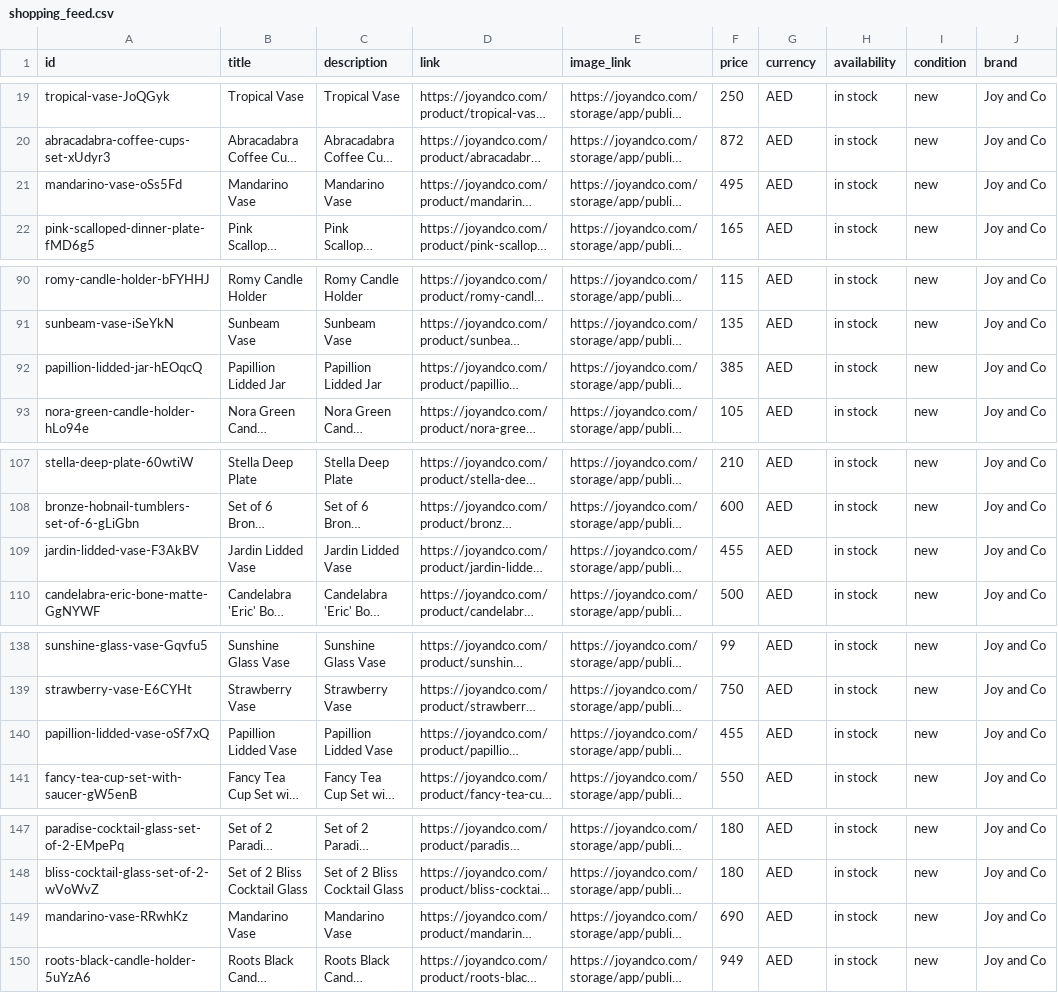
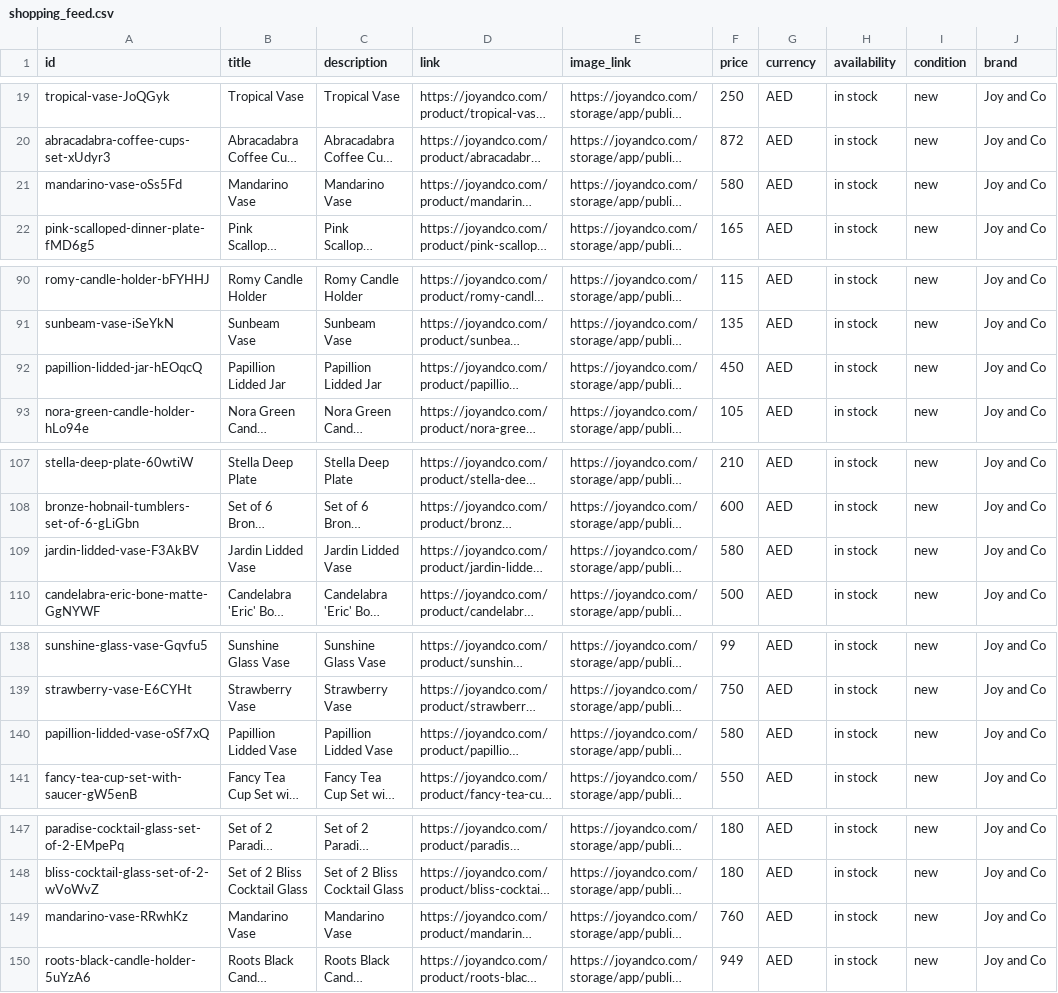
Before and after one commit to boopin/joyandco-product-crawler-v1, a CSV file: feeds/google/shopping_feed.csv, drawn as a sheet; only a part is shown, gaps mark what is left out; long unchanged cells end in …; the diff covers the shown part only; the diff names each change by its address in the sheet, - before the commit and + after, or states it on an @@ line.

```diff
--- a/feeds/google/shopping_feed.csv
+++ b/feeds/google/shopping_feed.csv
-F21 (price): 495
+F21 (price): 580
-F92 (price): 385
+F92 (price): 450
-F109 (price): 455
+F109 (price): 580
-F140 (price): 455
+F140 (price): 580
-F149 (price): 690
+F149 (price): 760
```
Also changed, not shown: 1 edited cell elsewhere in this file, feeds/google_shopping_feed.csv, feeds/meta/shopping_feed.csv, 11 other files.
